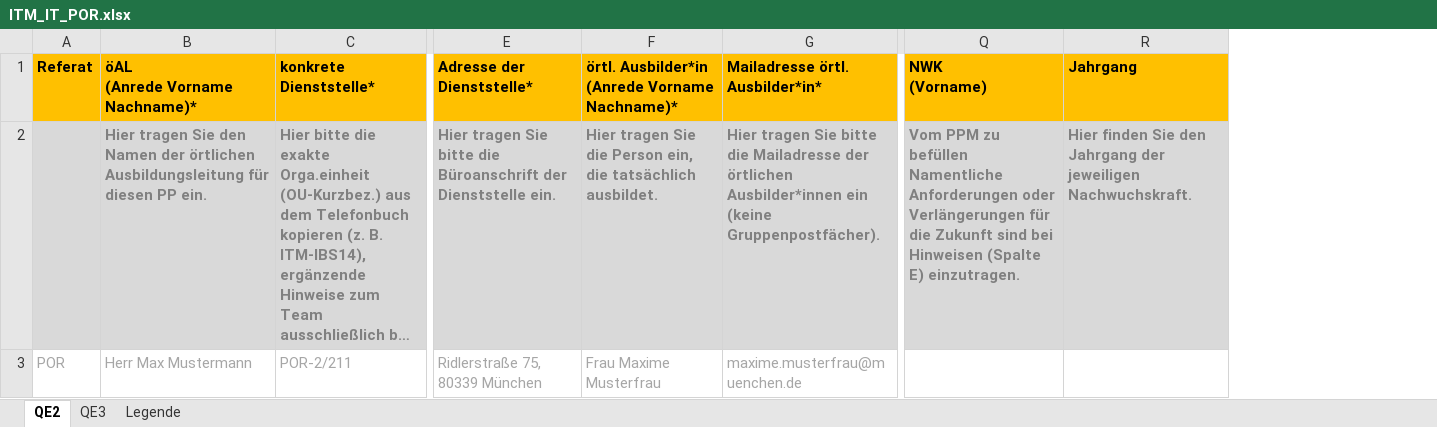
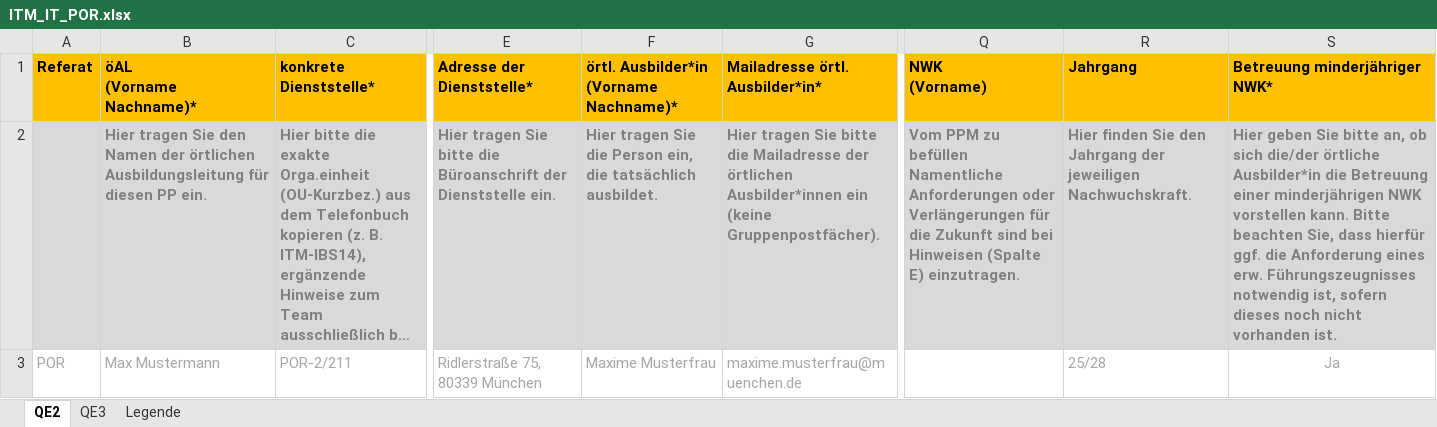
Before and after one commit to it-at-m/Praktikumsplaner, an Excel workbook: praktikumsplaner-backend/src/main/resources-non-filtered/templates/ITM_IT_POR.xlsx, sheet QE2, drawn as a sheet; only a part is shown, gaps mark what is left out; long unchanged cells end in …; values as stored, in another font and other column widths than the file's, no borders; conditional formats not drawn; ↵ is a line break in a cell; the diff names each change by its address in the sheet, - before the commit and + after, or states it on an @@ line.

Commit message:
feat: update praktikumsstellen fields (#761)
* refact: rm separate field referat

* feat: add wuensche and minderjaehrigMoeglich fields

* chore: update xlsx template

* chore: add local values

* tests: add wuensche and minderjaehrigMoeglich fields

* chore(frontend): format

* chore: implement review feedback

* chore: implement review feedback fix

* chore: implement review feedback

```diff
--- a/praktikumsplaner-backend/src/main/resources-non-filtered/templates/ITM_IT_POR.xlsx (sheet QE2)
+++ b/praktikumsplaner-backend/src/main/resources-non-filtered/templates/ITM_IT_POR.xlsx (sheet QE2)
+column S (Betreuung minderjähriger NWK*), rows 2-3: Hier geben Sie bitte an, ob sich die/der örtliche Ausbilder*in die Betreuung einer minderjährigen NWK vorstellen kann. Bitte beachten Sie, dass hierfür ggf. die Anforderung eines erw. Führungszeugnisses notwendig ist, sofern dieses noch nicht vorhanden ist. | Ja
-B1: öAL ↵ (Anrede Vorname Nachname)*
+B1: öAL ↵ (Vorname Nachname)*
-F1: örtl. Ausbilder*in ↵ (Anrede Vorname Nachname)*
+F1: örtl. Ausbilder*in ↵ (Vorname Nachname)*
-B3 (öAL (Vorname Nachname)*): Herr Max Mustermann
+B3 (öAL (Vorname Nachname)*): Max Mustermann
-F3: Frau Maxime Musterfrau
+F3: Maxime Musterfrau
-R3 (Jahrgang): (empty)
+R3 (Jahrgang): 25/28
```
Also changed, not shown: sheet QE3, 32 other files.
